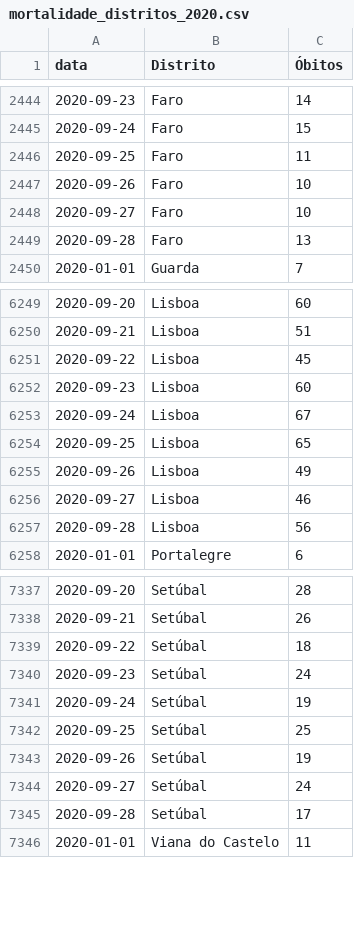
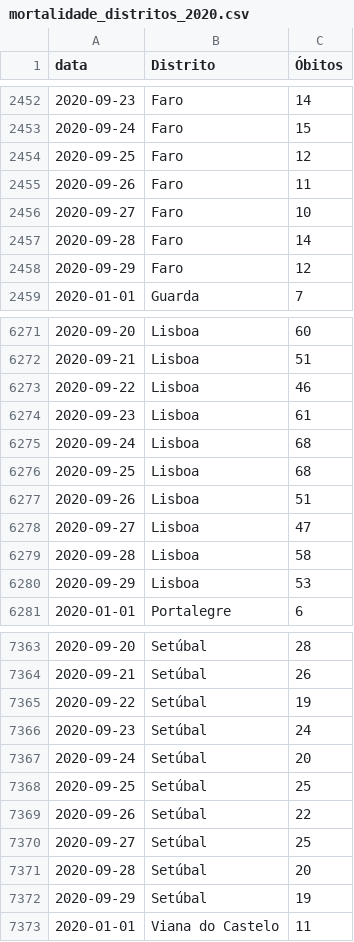
Before and after one commit to covid19pt/covid-19-pt-data, a CSV file: mortalidade_distritos_2020.csv, drawn as a sheet; only a part is shown, gaps mark what is left out; the diff covers the shown part only.

```diff
--- a/mortalidade_distritos_2020.csv
+++ b/mortalidade_distritos_2020.csv
@@ -2445,6 +2453,7 @@ data,Distrito,Óbitos
 2020-09-24,Faro,15
-2020-09-25,Faro,11
-2020-09-26,Faro,10
+2020-09-25,Faro,12
+2020-09-26,Faro,11
 2020-09-27,Faro,10
-2020-09-28,Faro,13
+2020-09-28,Faro,14
+2020-09-29,Faro,12
 2020-01-01,Guarda,7
@@ -6250,9 +6272,10 @@ data,Distrito,Óbitos
 2020-09-21,Lisboa,51
-2020-09-22,Lisboa,45
-2020-09-23,Lisboa,60
-2020-09-24,Lisboa,67
-2020-09-25,Lisboa,65
-2020-09-26,Lisboa,49
-2020-09-27,Lisboa,46
-2020-09-28,Lisboa,56
+2020-09-22,Lisboa,46
+2020-09-23,Lisboa,61
+2020-09-24,Lisboa,68
+2020-09-25,Lisboa,68
+2020-09-26,Lisboa,51
+2020-09-27,Lisboa,47
+2020-09-28,Lisboa,58
+2020-09-29,Lisboa,53
 2020-01-01,Portalegre,6
@@ -7338,9 +7364,10 @@ data,Distrito,Óbitos
 2020-09-21,Setúbal,26
-2020-09-22,Setúbal,18
+2020-09-22,Setúbal,19
 2020-09-23,Setúbal,24
-2020-09-24,Setúbal,19
+2020-09-24,Setúbal,20
 2020-09-25,Setúbal,25
-2020-09-26,Setúbal,19
-2020-09-27,Setúbal,24
-2020-09-28,Setúbal,17
+2020-09-26,Setúbal,22
+2020-09-27,Setúbal,25
+2020-09-28,Setúbal,20
+2020-09-29,Setúbal,19
 2020-01-01,Viana do Castelo,11
```
Also changed, not shown: 28 added rows and 22 edited cells elsewhere in this file, mortalidade.csv, mortalidade_grupo_etario_2020.csv, 1 other file.
